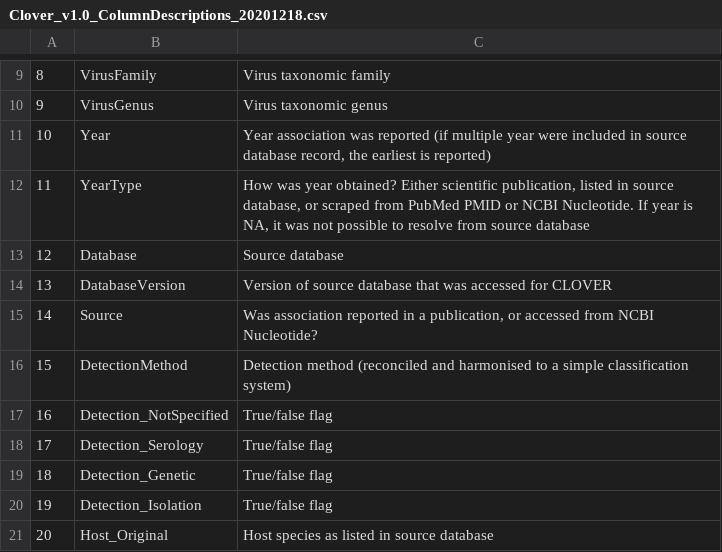
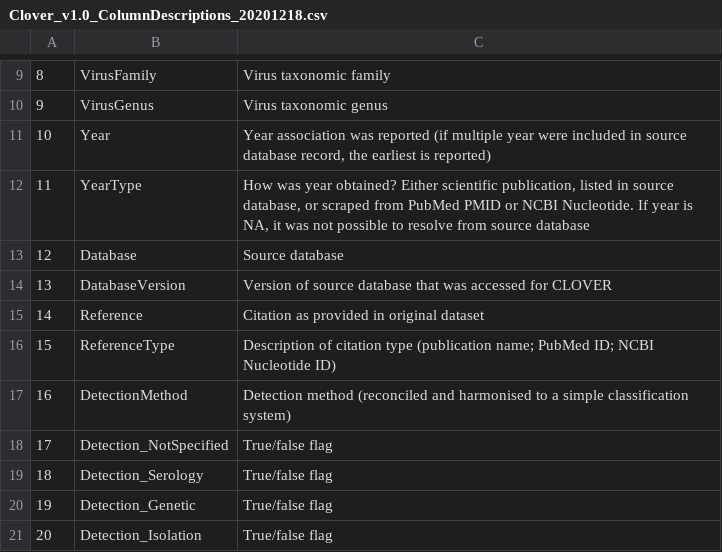
Before and after one commit to viralemergence/clover, a CSV file: output/Clover_v1.0_ColumnDescriptions_20201218.csv, drawn as a sheet; only a part is shown, gaps mark what is left out; the shorter side is filled out with more unchanged rows; removed rows and columns are numbered as before the commit, all else as after; the diff names each change by its address in the sheet, - before the commit and + after, or states it on an @@ line.

Commit message:
included source db references in clover dataset

```diff
--- a/output/Clover_v1.0_ColumnDescriptions_20201218.csv
+++ b/output/Clover_v1.0_ColumnDescriptions_20201218.csv
-row 15: 14 | Source | Was association reported in a publication, or accessed from NCBI Nucleotide?
+row 15: 14 | Reference | Citation as provided in original dataset
+row 16: 15 | ReferenceType | Description of citation type (publication name; PubMed ID; NCBI Nucleotide ID)
@@ column A renumbered from row 17 down @@
```
Also changed, not shown: output/hostpathogen_harmonised/HP3_MammalViruses_Harmonised_Oct2020.csv, 5 other files.
